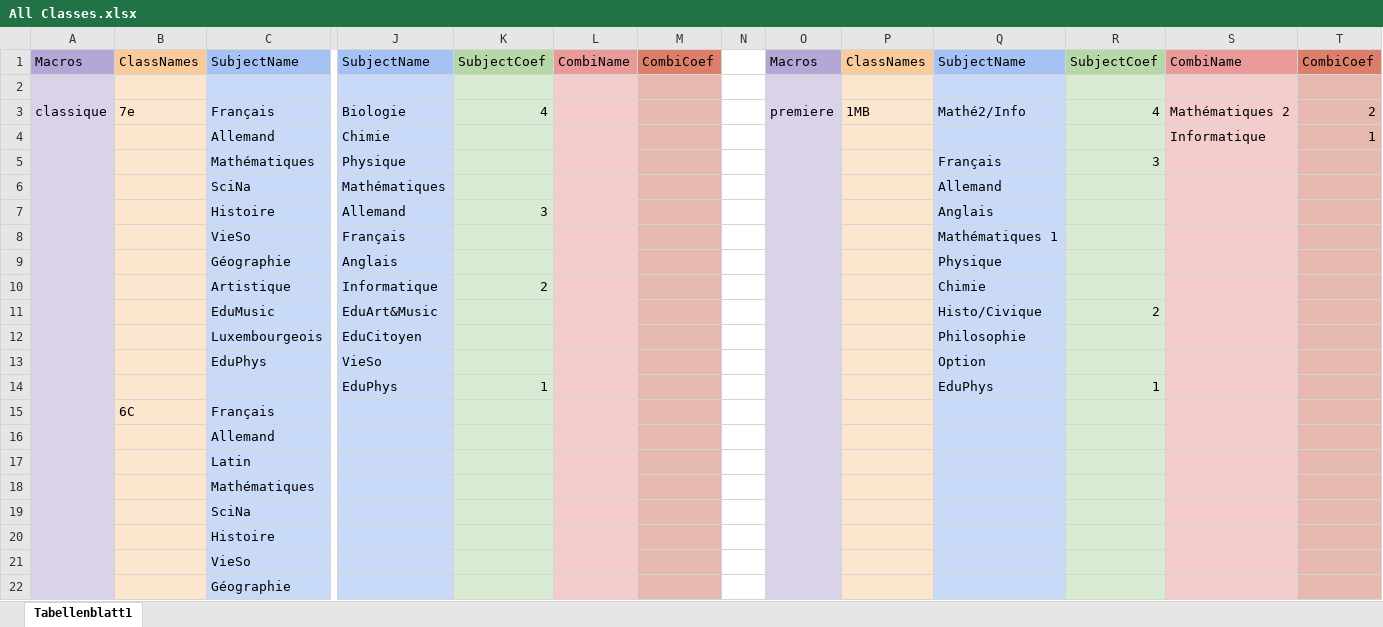
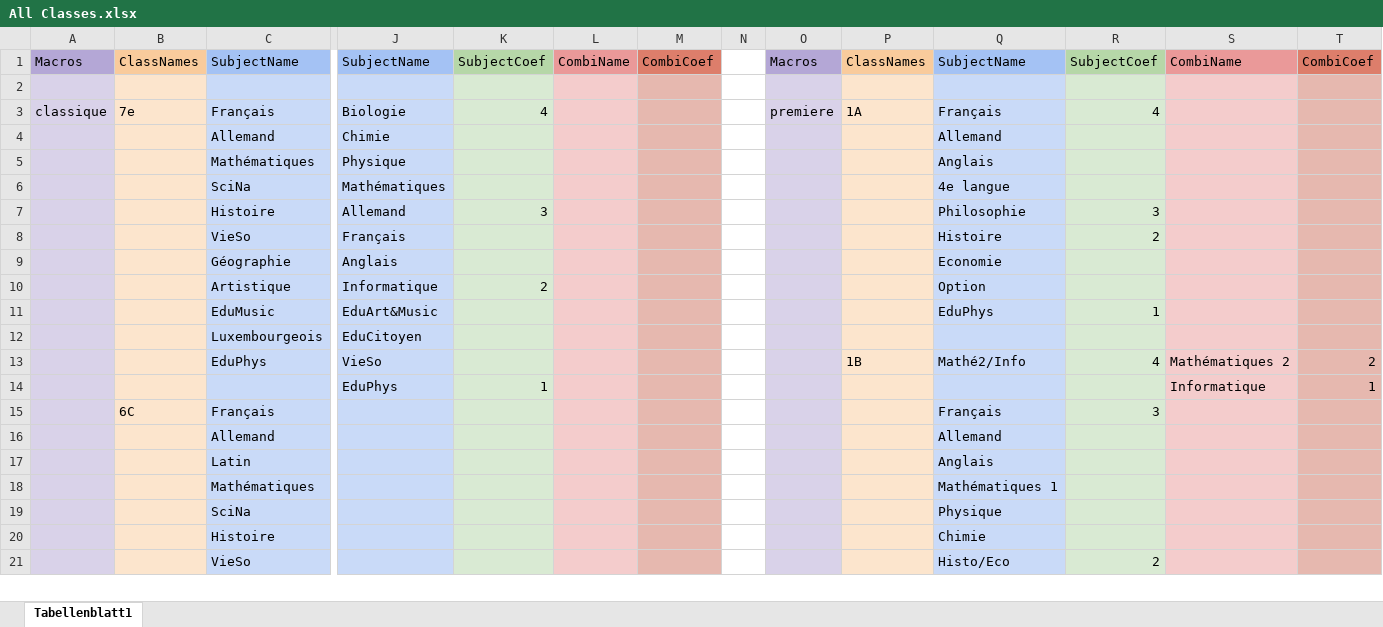
Before and after one commit to Krecharles/Datz, an Excel workbook: assets/All Classes.xlsx, sheet Tabellenblatt1, drawn as a sheet; only a part is shown, gaps mark what is left out; values as stored, in another font and other column widths than the file's, no borders; charts and pictures not drawn; removed rows and columns are numbered as before the commit, all else as after; rows hold the shown columns only; the diff covers the shown part only; the diff names each change by its address in the sheet, - before the commit and + after, or states it on an @@ line.

```diff
--- a/assets/All Classes.xlsx (sheet Tabellenblatt1)
+++ b/assets/All Classes.xlsx (sheet Tabellenblatt1)
-P3: 1MB
+P3: 1A
-Q3: Mathé2/Info
+Q3: Français
-S3: Mathématiques 2
+S3: (empty)
-T3: 2
+T3: (empty)
-row 4:  |  | Allemand | Chimie |  |  |  |  |  |  |  |  | Informatique | 1
+row 4:  |  | Allemand | Chimie |  |  |  |  |  |  | Allemand
-Q5: Français
+Q5: Anglais
-R5: 3
+R5: (empty)
-Q6: Allemand
+Q6: 4e langue
-Q7: Anglais
+Q7: Philosophie
-R7: (empty)
+R7: 3
-Q8: Mathématiques 1
+Q8: Histoire
-R8: (empty)
+R8: 2
-Q9: Physique
+Q9: Economie
-Q10: Chimie
+Q10: Option
-Q11: Histo/Civique
+Q11: EduPhys
-R11: 2
+R11: 1
-Q12: Philosophie
+Q12: (empty)
-row 13:  |  | EduPhys | VieSo |  |  |  |  |  |  | Option
-row 14:  |  |  | EduPhys | 1 |  |  |  |  |  | EduPhys | 1
+row 13:  |  | EduPhys | VieSo |  |  |  |  |  | 1B | Mathé2/Info | 4 | Mathématiques 2 | 2
+row 14:  |  |  | EduPhys | 1 |  |  |  |  |  |  |  | Informatique | 1
-Q15: (empty)
+Q15: Français
-R15: (empty)
+R15: 3
-Q16: (empty)
+Q16: Allemand
-Q17: (empty)
+Q17: Anglais
-Q18: (empty)
+Q18: Mathématiques 1
-Q19: (empty)
+Q19: Physique
-Q20: (empty)
+Q20: Chimie
-row 21:  |  | VieSo
-row 22:  |  | Géographie
+row 21:  |  | VieSo |  |  |  |  |  |  |  | Histo/Eco | 2
```
Also changed, not shown: 29 added rows, 28 removed rows and 28 edited cells elsewhere in this sheet, 8 other files.
